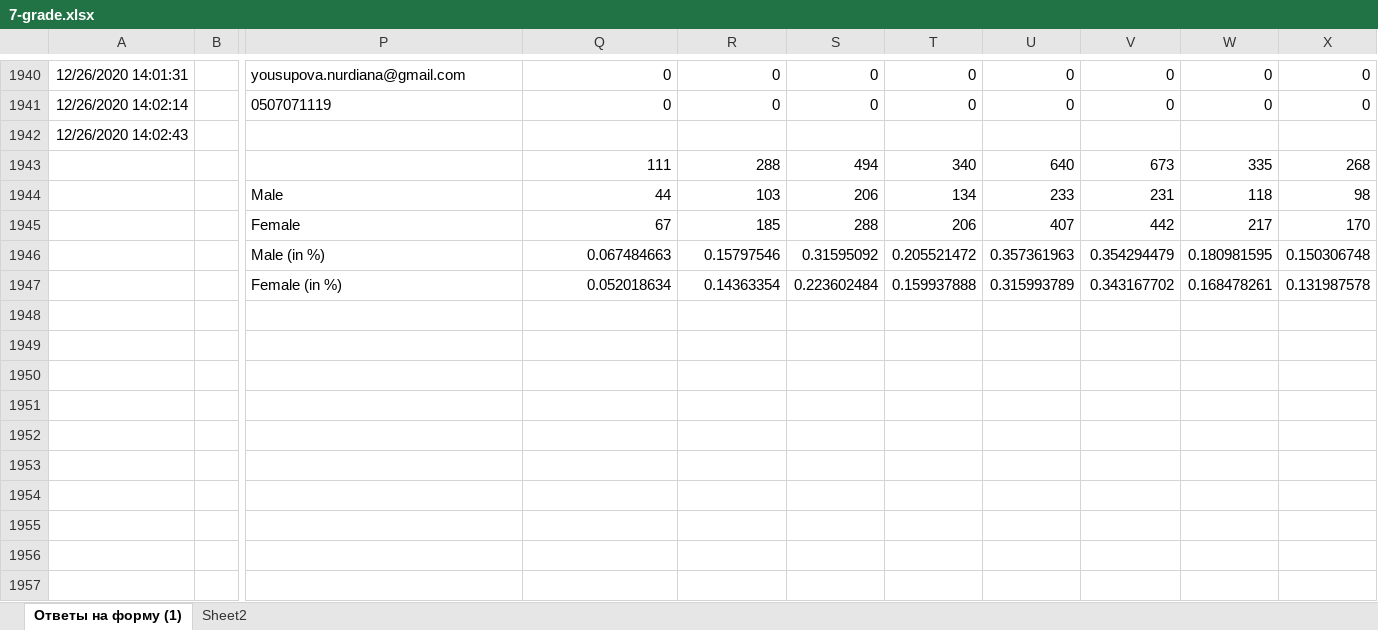
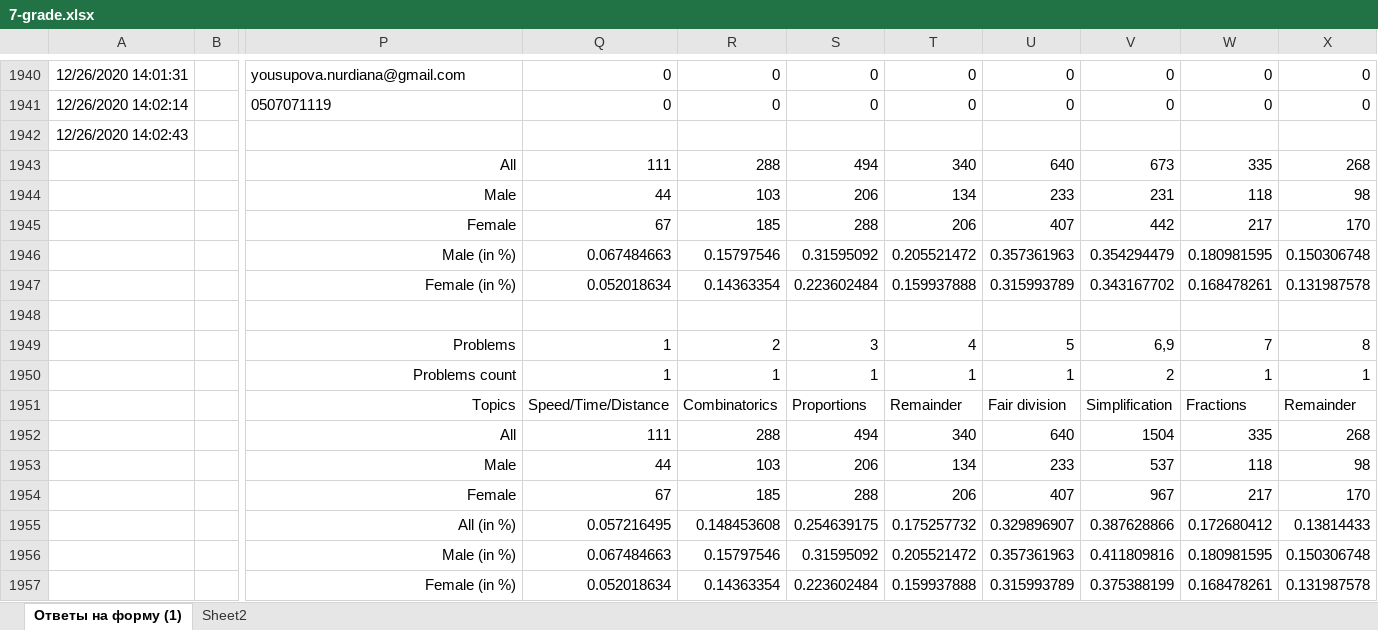
Before and after one commit to adiletmalikov/prob-project, an Excel workbook: data-2020/7-grade.xlsx, sheet Ответы на форму (1), drawn as a sheet; only a part is shown, gaps mark what is left out; values as stored, in another font and other column widths than the file's, no borders; rows hold the shown columns only; the diff names each change by its address in the sheet, - before the commit and + after, or states it on an @@ line.

Commit message:
upd

```diff
--- a/data-2020/7-grade.xlsx (sheet Ответы на форму (1))
+++ b/data-2020/7-grade.xlsx (sheet Ответы на форму (1))
-P1943: (empty)
+P1943: All
-P1944:P1947 alignment: left
+P1944:P1947 alignment: right
+row 1948: (empty)
+row 1949:  |  | Problems | 1 | 2 | 3 | 4 | 5 | 6,9 | 7 | 8
+row 1950:  |  | Problems count | 1 | 1 | 1 | 1 | 1 | 2 | 1 | 1
+row 1951:  |  | Topics | Speed/Time/Distance | Combinatorics | Proportions | Remainder | Fair division | Simplification | Fractions | Remainder
+row 1952:  |  | All | 111 | 288 | 494 | 340 | 640 | 1504 | 335 | 268
+row 1953:  |  | Male | 44 | 103 | 206 | 134 | 233 | 537 | 118 | 98
+row 1954:  |  | Female | 67 | 185 | 288 | 206 | 407 | 967 | 217 | 170
+row 1955:  |  | All (in %) | 0.057216495 | 0.148453608 | 0.254639175 | 0.175257732 | 0.329896907 | 0.387628866 | 0.172680412 | 0.13814433
+row 1956:  |  | Male (in %) | 0.067484663 | 0.15797546 | 0.31595092 | 0.205521472 | 0.357361963 | 0.411809816 | 0.180981595 | 0.150306748
+row 1957:  |  | Female (in %) | 0.052018634 | 0.14363354 | 0.223602484 | 0.159937888 | 0.315993789 | 0.375388199 | 0.168478261 | 0.131987578
```
Also changed, not shown: sheet Sheet2.
